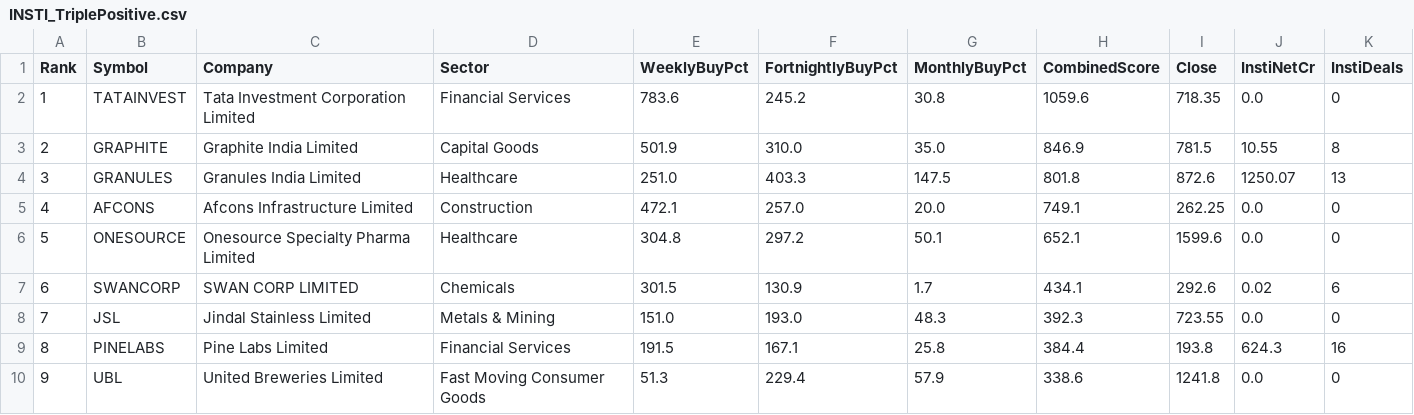
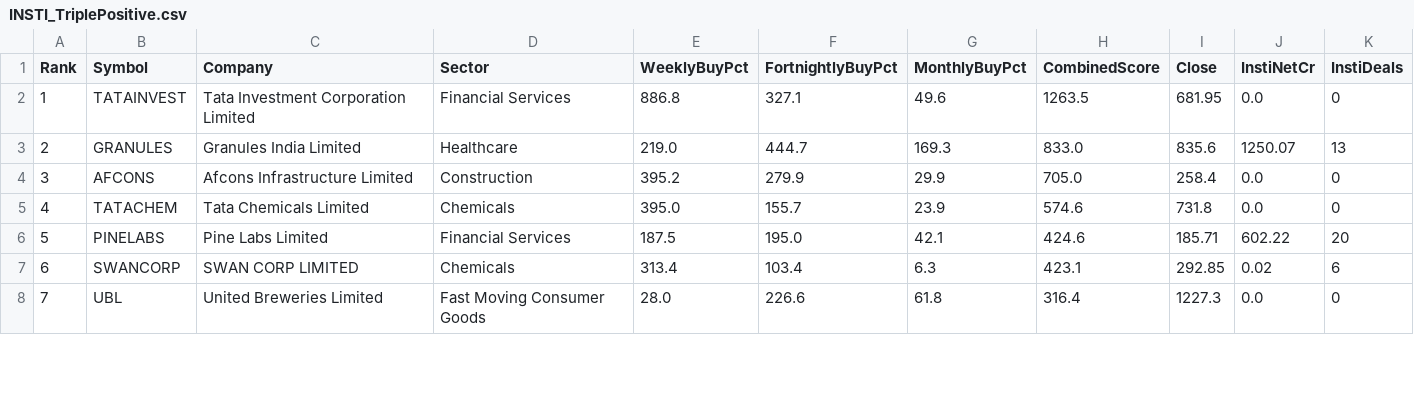
Before and after one commit to heartaltafhussain-lgtm/insti-tracker, a CSV file: INSTI_TriplePositive.csv, drawn as a sheet; only a part is shown; removed rows and columns are numbered as before the commit, all else as after; the diff covers the shown part only; the diff names each change by its address in the sheet, - before the commit and + after, or states it on an @@ line.

```diff
--- a/INSTI_TriplePositive.csv
+++ b/INSTI_TriplePositive.csv
-E2 (WeeklyBuyPct): 783.6
+E2 (WeeklyBuyPct): 886.8
-F2 (FortnightlyBuyPct): 245.2
+F2 (FortnightlyBuyPct): 327.1
-G2 (MonthlyBuyPct): 30.8
+G2 (MonthlyBuyPct): 49.6
-H2 (CombinedScore): 1059.6
+H2 (CombinedScore): 1263.5
-I2 (Close): 718.35
+I2 (Close): 681.95
-row 3: 2 | GRAPHITE | Graphite India Limited | Capital Goods | 501.9 | 310.0 | 35.0 | 846.9 | 781.5 | 10.55 | 8
@@ column A (Rank) renumbered from row 3 down @@
-E3 (WeeklyBuyPct): 251.0
+E3 (WeeklyBuyPct): 219.0
-F3 (FortnightlyBuyPct): 403.3
+F3 (FortnightlyBuyPct): 444.7
-G3 (MonthlyBuyPct): 147.5
+G3 (MonthlyBuyPct): 169.3
-H3 (CombinedScore): 801.8
+H3 (CombinedScore): 833.0
-I3 (Close): 872.6
+I3 (Close): 835.6
-E4 (WeeklyBuyPct): 472.1
+E4 (WeeklyBuyPct): 395.2
-F4 (FortnightlyBuyPct): 257.0
+F4 (FortnightlyBuyPct): 279.9
-G4 (MonthlyBuyPct): 20.0
+G4 (MonthlyBuyPct): 29.9
-H4 (CombinedScore): 749.1
+H4 (CombinedScore): 705.0
-I4 (Close): 262.25
+I4 (Close): 258.4
-row 6: 5 | ONESOURCE | Onesource Specialty Pharma Limited | Healthcare | 304.8 | 297.2 | 50.1 | 652.1 | 1599.6 | 0.0 | 0
+row 5: 4 | TATACHEM | Tata Chemicals Limited | Chemicals | 395.0 | 155.7 | 23.9 | 574.6 | 731.8 | 0.0 | 0
+row 6: 5 | PINELABS | Pine Labs Limited | Financial Services | 187.5 | 195.0 | 42.1 | 424.6 | 185.71 | 602.22 | 20
-E7 (WeeklyBuyPct): 301.5
+E7 (WeeklyBuyPct): 313.4
-F7 (FortnightlyBuyPct): 130.9
+F7 (FortnightlyBuyPct): 103.4
-G7 (MonthlyBuyPct): 1.7
+G7 (MonthlyBuyPct): 6.3
-H7 (CombinedScore): 434.1
+H7 (CombinedScore): 423.1
-I7 (Close): 292.6
+I7 (Close): 292.85
-row 8: 7 | JSL | Jindal Stainless Limited | Metals & Mining | 151.0 | 193.0 | 48.3 | 392.3 | 723.55 | 0.0 | 0
-row 9: 8 | PINELABS | Pine Labs Limited | Financial Services | 191.5 | 167.1 | 25.8 | 384.4 | 193.8 | 624.3 | 16
-E8 (WeeklyBuyPct): 51.3
+E8 (WeeklyBuyPct): 28.0
-F8 (FortnightlyBuyPct): 229.4
+F8 (FortnightlyBuyPct): 226.6
-G8 (MonthlyBuyPct): 57.9
+G8 (MonthlyBuyPct): 61.8
-H8 (CombinedScore): 338.6
+H8 (CombinedScore): 316.4
-I8 (Close): 1241.8
+I8 (Close): 1227.3
```
Also changed, not shown: 3 added rows, 2 removed rows and 14 edited cells elsewhere in this file, INSTI_Deals.csv, INSTI_FortnightlyTop5.csv, 5 other files.
